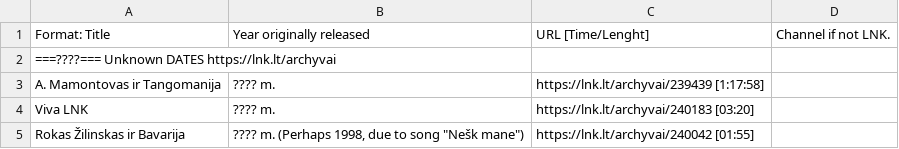
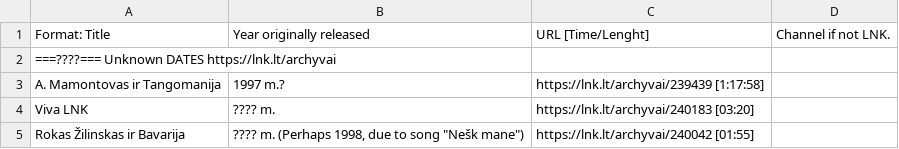
Before and after one commit to Zorklis/LT-TV, a CSV file: 2. LNK/LNK TV Archyvai.csv, drawn as a sheet; only a part is shown.

Commit message:
Update LNK TV Archyvai.csv

```diff
--- a/2. LNK/LNK TV Archyvai.csv
+++ b/2. LNK/LNK TV Archyvai.csv
@@ -2,3 +2,3 @@ Format: Title | Year originally released | URL [Time/Lenght] | Channel if not LN
 ===????=== Unknown DATES https://lnk.lt/archyvai
-A. Mamontovas ir Tangomanija | ???? m. | https://lnk.lt/archyvai/239439 [1:17:58]
+A. Mamontovas ir Tangomanija | 1997 m.? | https://lnk.lt/archyvai/239439 [1:17:58]
 Viva LNK | ???? m. | https://lnk.lt/archyvai/240183 [03:20]
```
